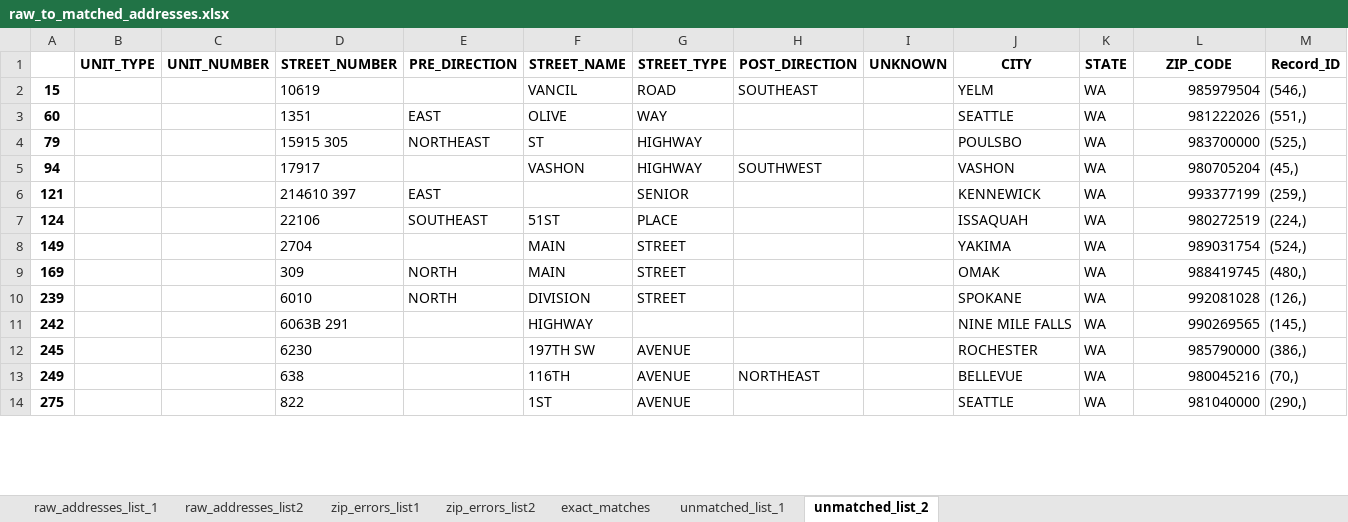
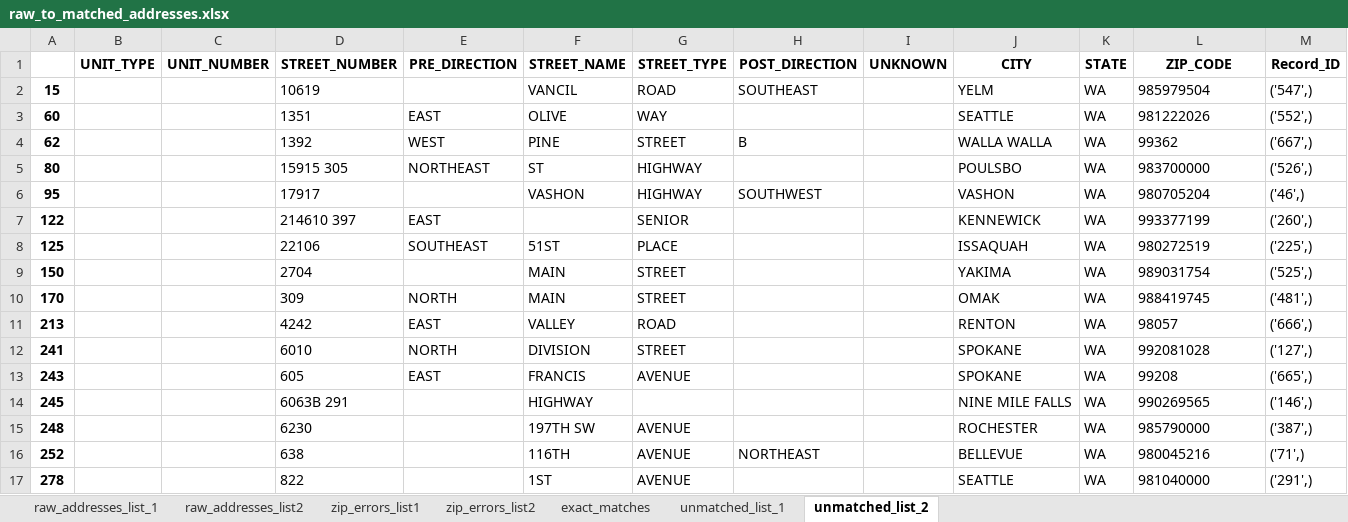
Before and after one commit to aberk104/CS410-Project, an Excel workbook: output/raw_to_matched_addresses.xlsx, sheet unmatched_list_2, drawn as a sheet; only a part is shown; values as stored, in another font and other column widths than the file's, no borders; addresses are those after the commit; the diff covers the shown part only; the diff names each change by its address in the sheet, - before the commit and + after, or states it on an @@ line.

```diff
--- a/output/raw_to_matched_addresses.xlsx (sheet unmatched_list_2)
+++ b/output/raw_to_matched_addresses.xlsx (sheet unmatched_list_2)
-L2:L3 alignment: right
+L2:L3 alignment: left
-M2 (Record_ID): (546,)
+M2 (Record_ID): ('547',)
-M3 (Record_ID): (551,)
+M3 (Record_ID): ('552',)
+row 4: 62 |  |  | 1392 | WEST | PINE | STREET | B |  | WALLA WALLA | WA | 99362 | ('667',)
-A5: 79
+A5: 80
-L5:L10 alignment: right
+L5:L10 alignment: left
-M5 (Record_ID): (525,)
+M5 (Record_ID): ('526',)
-A6: 94
+A6: 95
-M6 (Record_ID): (45,)
+M6 (Record_ID): ('46',)
-A7: 121
+A7: 122
-M7 (Record_ID): (259,)
+M7 (Record_ID): ('260',)
-A8: 124
+A8: 125
-M8 (Record_ID): (224,)
+M8 (Record_ID): ('225',)
-A9: 149
+A9: 150
-M9 (Record_ID): (524,)
+M9 (Record_ID): ('525',)
-A10: 169
+A10: 170
-M10 (Record_ID): (480,)
+M10 (Record_ID): ('481',)
+row 11: 213 |  |  | 4242 | EAST | VALLEY | ROAD |  |  | RENTON | WA | 98057 | ('666',)
-A12: 239
+A12: 241
-L12 alignment: right
+L12 alignment: left
-M12 (Record_ID): (126,)
+M12 (Record_ID): ('127',)
+row 13: 243 |  |  | 605 | EAST | FRANCIS | AVENUE |  |  | SPOKANE | WA | 99208 | ('665',)
-A14: 242
+A14: 245
-L14:L17 alignment: right
+L14:L17 alignment: left
-M14 (Record_ID): (145,)
+M14 (Record_ID): ('146',)
-A15: 245
+A15: 248
-M15 (Record_ID): (386,)
+M15 (Record_ID): ('387',)
-A16: 249
+A16: 252
-M16 (Record_ID): (70,)
+M16 (Record_ID): ('71',)
-A17: 275
+A17: 278
-M17 (Record_ID): (290,)
+M17 (Record_ID): ('291',)
```
Also changed, not shown: 3 added rows, 24 edited cells and cell formats elsewhere in this sheet, sheet exact_matches, sheet raw_addresses_list2, sheet unmatched_list_1, sheet zip_errors_list2, sheet raw_addresses_list_1, sheet zip_errors_list1, data/marijuana applicants test data - correct matches.xlsx, 2 other files.
